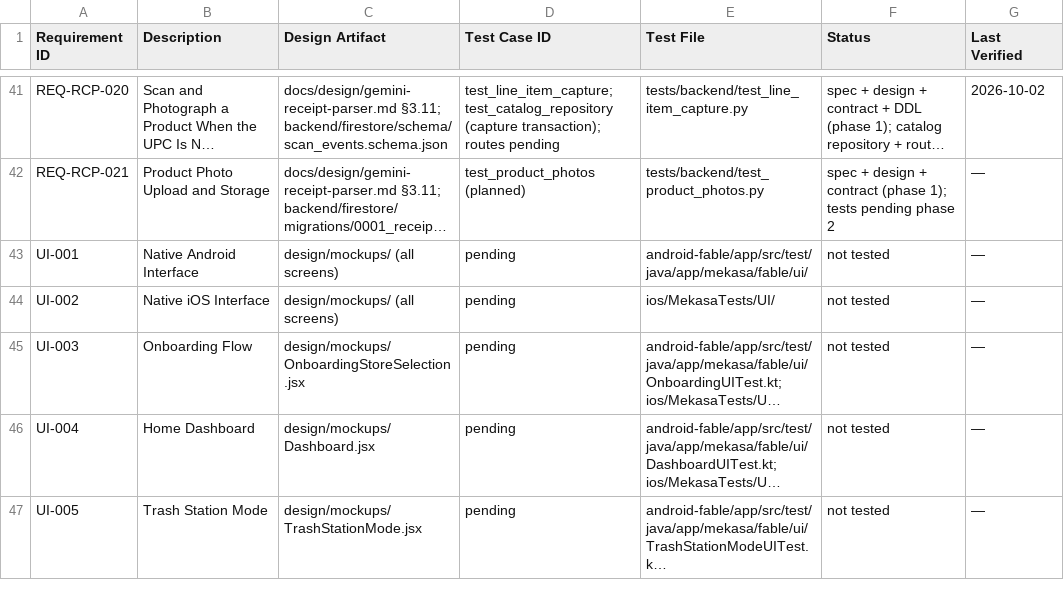
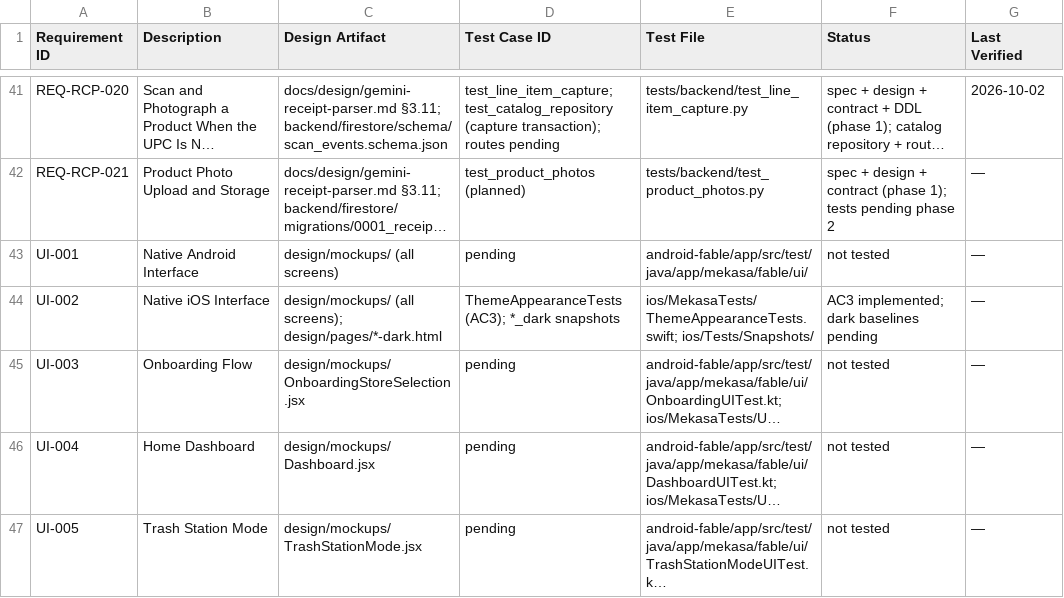
Before and after one commit to fernandogator/mekasa, a CSV file: traceability/matrix.csv, drawn as a sheet; only a part is shown, gaps mark what is left out; long unchanged cells end in …; the diff names each change by its address in the sheet, - before the commit and + after, or states it on an @@ line.

```diff
--- a/traceability/matrix.csv
+++ b/traceability/matrix.csv
-C44 (Design Artifact): design/mockups/ (all screens)
+C44 (Design Artifact): design/mockups/ (all screens); design/pages/*-dark.html
-D44 (Test Case ID): pending
+D44 (Test Case ID): ThemeAppearanceTests (AC3); *_dark snapshots
-E44 (Test File): ios/MekasaTests/UI/
+E44 (Test File): ios/MekasaTests/ThemeAppearanceTests.swift; ios/Tests/Snapshots/
-F44 (Status): not tested
+F44 (Status): AC3 implemented; dark baselines pending
```
Also changed, not shown: 29 other files.
